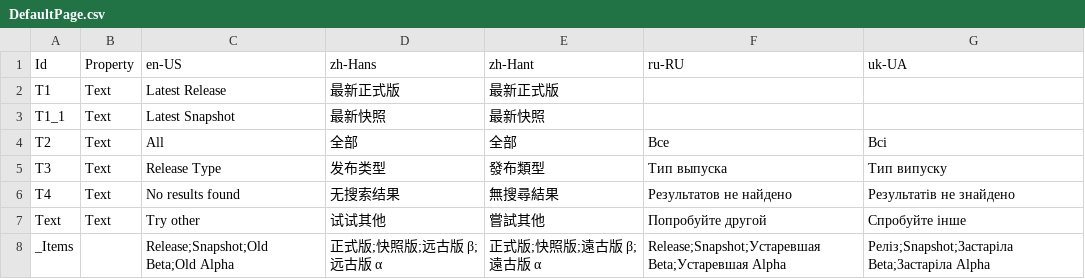
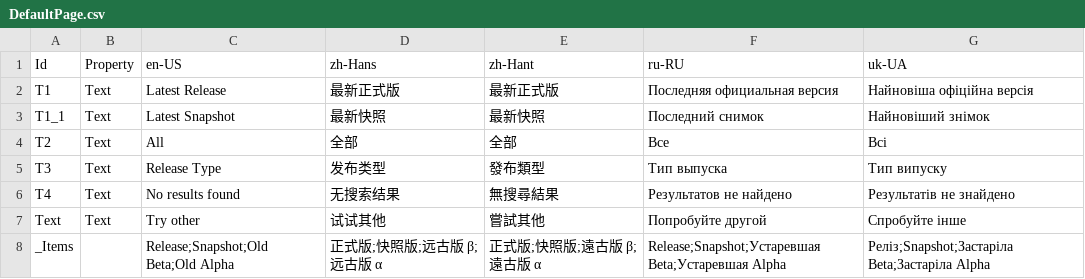
Before and after one commit to Xcube-Studio/FluentLauncher.Infra.Localization, a CSV file: Views/Downloads/Instances/DefaultPage.csv, drawn as a sheet.

```diff
--- a/Views/Downloads/Instances/DefaultPage.csv
+++ b/Views/Downloads/Instances/DefaultPage.csv
@@ -1,4 +1,4 @@
 Id,Property,en-US,zh-Hans,zh-Hant,ru-RU,uk-UA
-T1,Text,Latest Release,最新正式版,最新正式版,,
-T1_1,Text,Latest Snapshot,最新快照,最新快照,,
+T1,Text,Latest Release,最新正式版,最新正式版,Последняя официальная версия,Найновіша офіційна версія
+T1_1,Text,Latest Snapshot,最新快照,最新快照,Последний снимок,Найновіший знімок
 T2,Text,All,全部,全部,Все,Всі
```
Also changed, not shown: Views/Notifications.csv, 6 other files.
